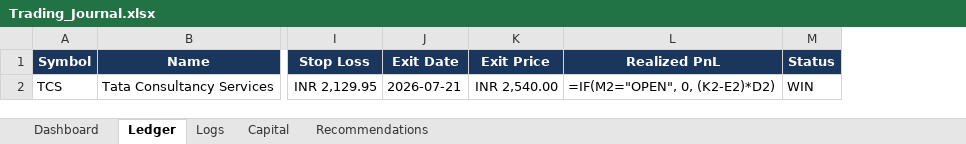
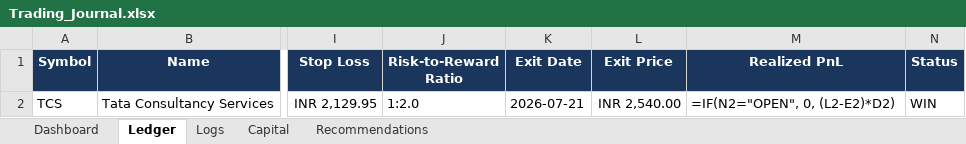
Before and after one commit to SyedTousifMasood/HalaalTrading, an Excel workbook: Trading_Journal.xlsx, sheet Ledger, drawn as a sheet; only a part is shown, gaps mark what is left out; values as stored, in another font and other column widths than the file's, no borders; formulas without a stored value are shown as written; addresses are those after the commit; the diff names each change by its address in the sheet, - before the commit and + after, or states it on an @@ line.

Commit message:
feat: Add Risk-to-Reward Ratio column to Trading Journal and populate previous entries

```diff
--- a/Trading_Journal.xlsx (sheet Ledger)
+++ b/Trading_Journal.xlsx (sheet Ledger)
+column J (Risk-to-Reward Ratio), row 2: 1:2.0
-M2 (Realized PnL): =IF(M2="OPEN", 0, (K2-E2)*D2)
+M2 (Realized PnL): =IF(N2="OPEN", 0, (L2-E2)*D2)
```
Also changed, not shown: sheet Dashboard, sheet Recommendations, 2 other files.
